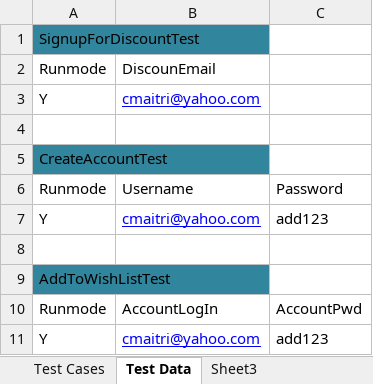
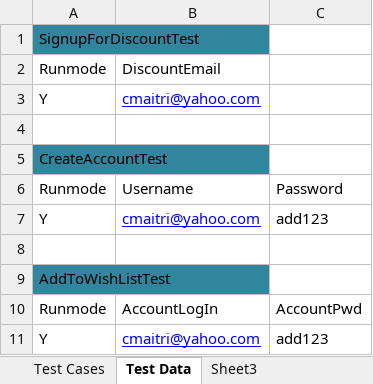
Before and after one commit to baublebar-qa/BaublebarTest, an Excel workbook: output/com/baublebar/data/TestCases.xlsx, sheet Test Data, drawn as a sheet; values as stored, in another font and other column widths than the file's, no borders; the diff names each change by its address in the sheet, - before the commit and + after, or states it on an @@ line.

```diff
--- a/output/com/baublebar/data/TestCases.xlsx (sheet Test Data)
+++ b/output/com/baublebar/data/TestCases.xlsx (sheet Test Data)
-B2: DiscounEmail
+B2: DiscountEmail
```
Also changed, not shown: 27 other files.
